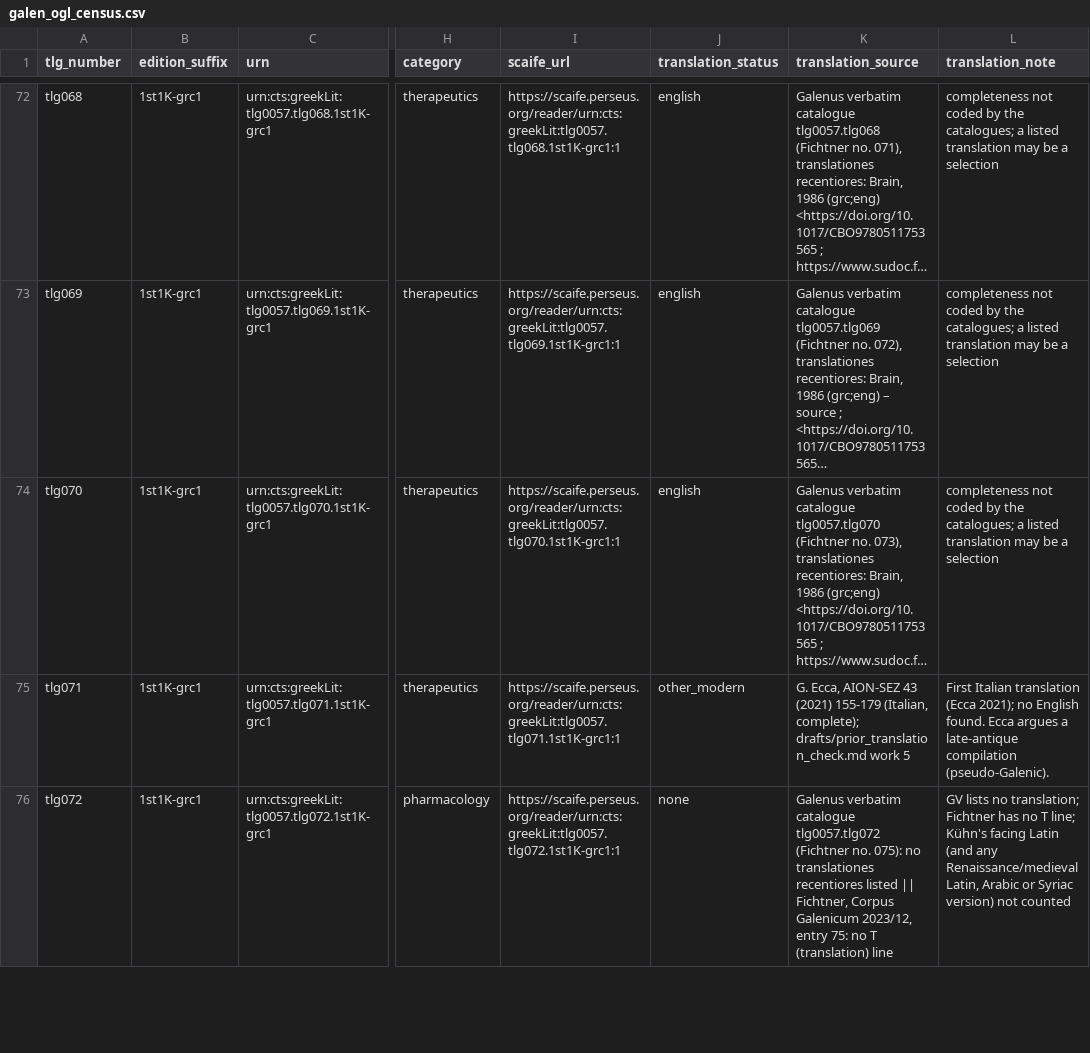
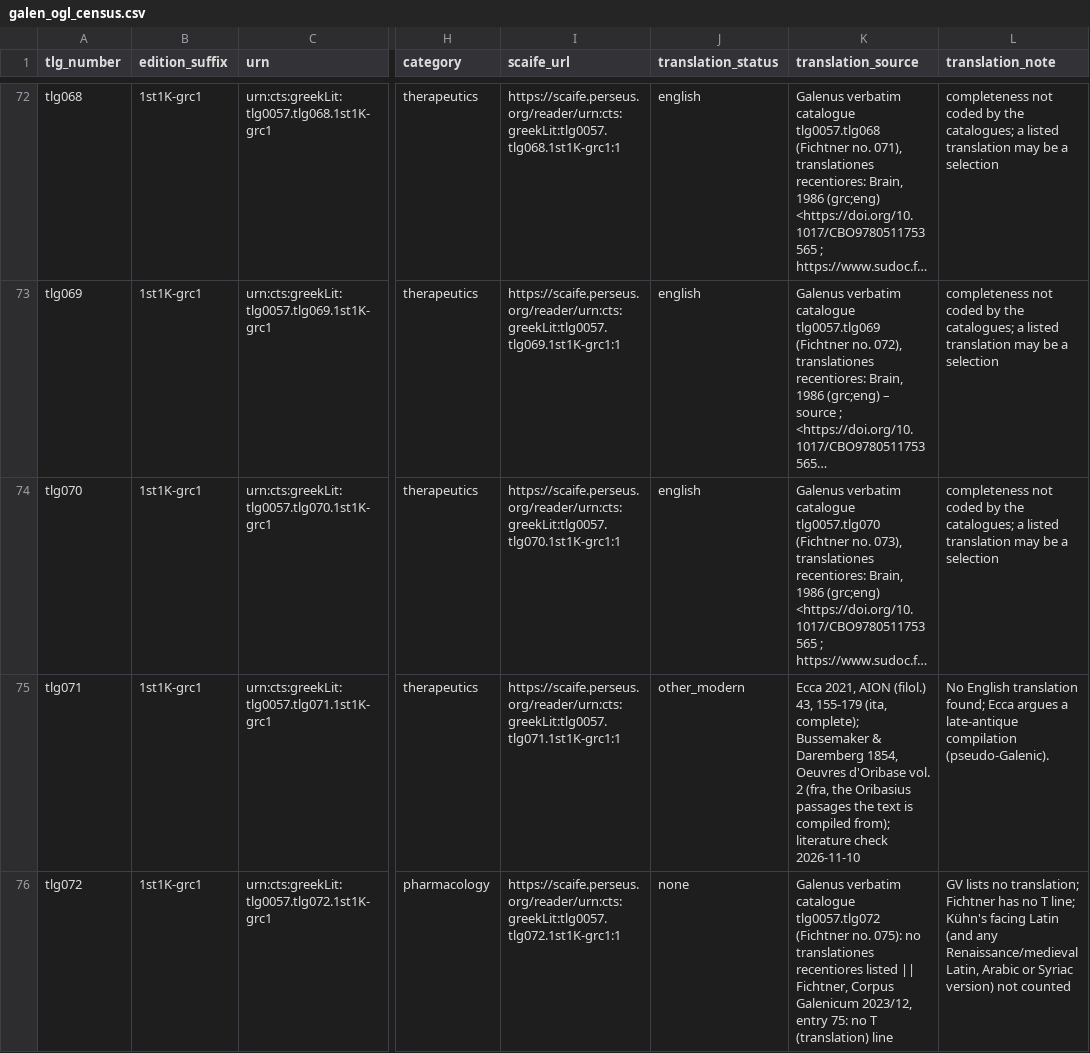
Before and after one commit to Montblanctech/Galen, a CSV file: phase1/galen_ogl_census.csv, drawn as a sheet; only a part is shown, gaps mark what is left out; long unchanged cells end in …; the diff covers the shown part only; the diff names each change by its address in the sheet, - before the commit and + after, or states it on an @@ line.

```diff
--- a/phase1/galen_ogl_census.csv
+++ b/phase1/galen_ogl_census.csv
-K75 (translation_source): G. Ecca, AION-SEZ 43 (2021) 155-179 (Italian, complete); drafts/prior_translation_check.md work 5
+K75 (translation_source): Ecca 2021, AION (filol.) 43, 155-179 (ita, complete); Bussemaker & Daremberg 1854, Oeuvres d'Oribase vol. 2 (fra, the Oribasius passages the text is compiled from); literature check 2026-11-10
-L75 (translation_note): First Italian translation (Ecca 2021); no English found. Ecca argues…
+L75 (translation_note): No English translation found; Ecca argues…
```
Also changed, not shown: 20 edited cells elsewhere in this file, phase1/translation_sources/overrides.csv, 45 other files.
